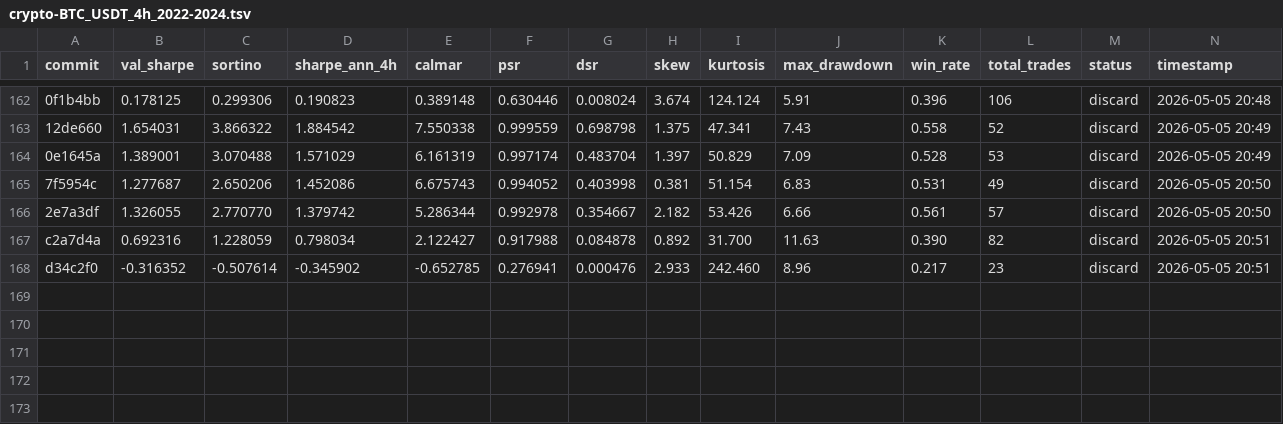
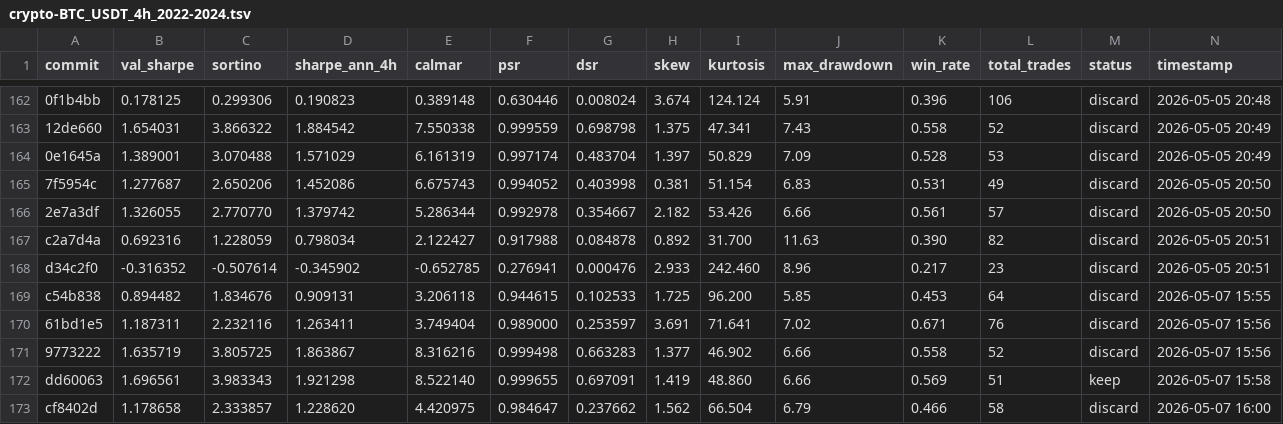
Before and after one commit to khanglam/TradingBot, a TSV file: results/crypto-BTC_USDT_4h_2022-2024.tsv, drawn as a sheet; only a part is shown, gaps mark what is left out; rows hold the shown columns only; the diff names each change by its address in the sheet, - before the commit and + after, or states it on an @@ line.

Commit message:
chore: checkpoint experiment log

```diff
--- a/results/crypto-BTC_USDT_4h_2022-2024.tsv
+++ b/results/crypto-BTC_USDT_4h_2022-2024.tsv
+row 169: c54b838 | 0.894482 | 1.834676 | 0.909131 | 3.206118 | 0.944615 | 0.102533 | 1.725 | 96.200 | 5.85 | 0.453 | 64 | discard | 2026-05-07 15:55
+row 170: 61bd1e5 | 1.187311 | 2.232116 | 1.263411 | 3.749404 | 0.989000 | 0.253597 | 3.691 | 71.641 | 7.02 | 0.671 | 76 | discard | 2026-05-07 15:56
+row 171: 9773222 | 1.635719 | 3.805725 | 1.863867 | 8.316216 | 0.999498 | 0.663283 | 1.377 | 46.902 | 6.66 | 0.558 | 52 | discard | 2026-05-07 15:56
+row 172: dd60063 | 1.696561 | 3.983343 | 1.921298 | 8.522140 | 0.999655 | 0.697091 | 1.419 | 48.860 | 6.66 | 0.569 | 51 | keep | 2026-05-07 15:58
+row 173: cf8402d | 1.178658 | 2.333857 | 1.228620 | 4.420975 | 0.984647 | 0.237662 | 1.562 | 66.504 | 6.79 | 0.466 | 58 | discard | 2026-05-07 16:00
```
